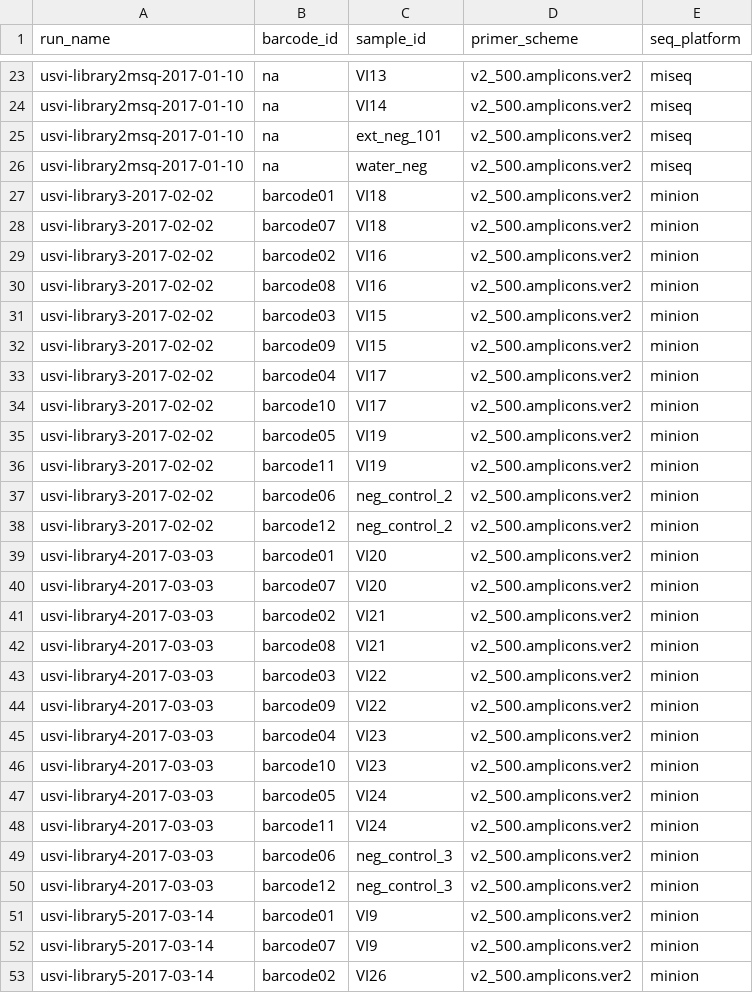
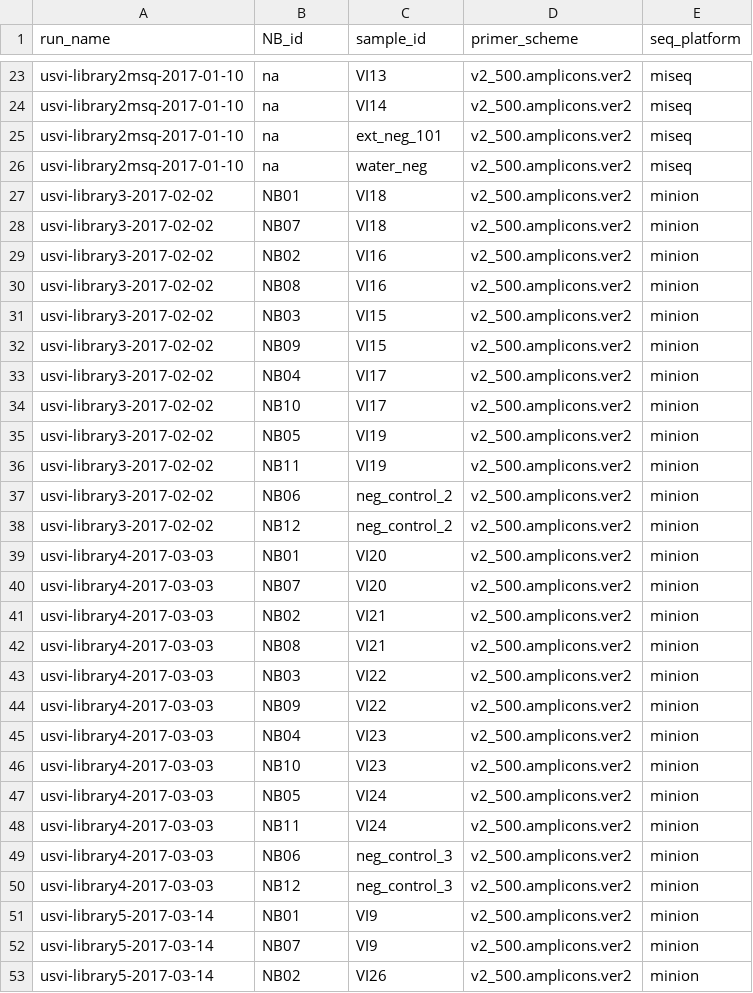
Before and after one commit to blab/zika-seq, a TSV file: samples/runs.tsv, drawn as a sheet; only a part is shown, gaps mark what is left out; the diff covers the shown part only.

Commit message:
Change barcode to NB

```diff
--- a/samples/runs.tsv
+++ b/samples/runs.tsv
@@ -1 +1 @@
-run_name	barcode_id	sample_id	primer_scheme	seq_platform
+run_name	NB_id	sample_id	primer_scheme	seq_platform
@@ -26,28 +26,28 @@ usvi-library2msq-2017-01-10	na	ext_neg_101	v2_500.amplicons.ver2	miseq
 usvi-library2msq-2017-01-10	na	water_neg	v2_500.amplicons.ver2	miseq
-usvi-library3-2017-02-02	barcode01	VI18	v2_500.amplicons.ver2	minion
-usvi-library3-2017-02-02	barcode07	VI18	v2_500.amplicons.ver2	minion
-usvi-library3-2017-02-02	barcode02	VI16	v2_500.amplicons.ver2	minion
-usvi-library3-2017-02-02	barcode08	VI16	v2_500.amplicons.ver2	minion
-usvi-library3-2017-02-02	barcode03	VI15	v2_500.amplicons.ver2	minion
-usvi-library3-2017-02-02	barcode09	VI15	v2_500.amplicons.ver2	minion
-usvi-library3-2017-02-02	barcode04	VI17	v2_500.amplicons.ver2	minion
-usvi-library3-2017-02-02	barcode10	VI17	v2_500.amplicons.ver2	minion
-usvi-library3-2017-02-02	barcode05	VI19	v2_500.amplicons.ver2	minion
-usvi-library3-2017-02-02	barcode11	VI19	v2_500.amplicons.ver2	minion
-usvi-library3-2017-02-02	barcode06	neg_control_2	v2_500.amplicons.ver2	minion
-usvi-library3-2017-02-02	barcode12	neg_control_2	v2_500.amplicons.ver2	minion
-usvi-library4-2017-03-03	barcode01	VI20	v2_500.amplicons.ver2	minion
-usvi-library4-2017-03-03	barcode07	VI20	v2_500.amplicons.ver2	minion
-usvi-library4-2017-03-03	barcode02	VI21	v2_500.amplicons.ver2	minion
-usvi-library4-2017-03-03	barcode08	VI21	v2_500.amplicons.ver2	minion
-usvi-library4-2017-03-03	barcode03	VI22	v2_500.amplicons.ver2	minion
-usvi-library4-2017-03-03	barcode09	VI22	v2_500.amplicons.ver2	minion
-usvi-library4-2017-03-03	barcode04	VI23	v2_500.amplicons.ver2	minion
-usvi-library4-2017-03-03	barcode10	VI23	v2_500.amplicons.ver2	minion
-usvi-library4-2017-03-03	barcode05	VI24	v2_500.amplicons.ver2	minion
-usvi-library4-2017-03-03	barcode11	VI24	v2_500.amplicons.ver2	minion
-usvi-library4-2017-03-03	barcode06	neg_control_3	v2_500.amplicons.ver2	minion
-usvi-library4-2017-03-03	barcode12	neg_control_3	v2_500.amplicons.ver2	minion
-usvi-library5-2017-03-14	barcode01	VI9	v2_500.amplicons.ver2	minion
-usvi-library5-2017-03-14	barcode07	VI9	v2_500.amplicons.ver2	minion
-usvi-library5-2017-03-14	barcode02	VI26	v2_500.amplicons.ver2	minion
+usvi-library3-2017-02-02	NB01	VI18	v2_500.amplicons.ver2	minion
+usvi-library3-2017-02-02	NB07	VI18	v2_500.amplicons.ver2	minion
+usvi-library3-2017-02-02	NB02	VI16	v2_500.amplicons.ver2	minion
+usvi-library3-2017-02-02	NB08	VI16	v2_500.amplicons.ver2	minion
+usvi-library3-2017-02-02	NB03	VI15	v2_500.amplicons.ver2	minion
+usvi-library3-2017-02-02	NB09	VI15	v2_500.amplicons.ver2	minion
+usvi-library3-2017-02-02	NB04	VI17	v2_500.amplicons.ver2	minion
+usvi-library3-2017-02-02	NB10	VI17	v2_500.amplicons.ver2	minion
+usvi-library3-2017-02-02	NB05	VI19	v2_500.amplicons.ver2	minion
+usvi-library3-2017-02-02	NB11	VI19	v2_500.amplicons.ver2	minion
+usvi-library3-2017-02-02	NB06	neg_control_2	v2_500.amplicons.ver2	minion
+usvi-library3-2017-02-02	NB12	neg_control_2	v2_500.amplicons.ver2	minion
+usvi-library4-2017-03-03	NB01	VI20	v2_500.amplicons.ver2	minion
+usvi-library4-2017-03-03	NB07	VI20	v2_500.amplicons.ver2	minion
+usvi-library4-2017-03-03	NB02	VI21	v2_500.amplicons.ver2	minion
+usvi-library4-2017-03-03	NB08	VI21	v2_500.amplicons.ver2	minion
+usvi-library4-2017-03-03	NB03	VI22	v2_500.amplicons.ver2	minion
+usvi-library4-2017-03-03	NB09	VI22	v2_500.amplicons.ver2	minion
+usvi-library4-2017-03-03	NB04	VI23	v2_500.amplicons.ver2	minion
+usvi-library4-2017-03-03	NB10	VI23	v2_500.amplicons.ver2	minion
+usvi-library4-2017-03-03	NB05	VI24	v2_500.amplicons.ver2	minion
+usvi-library4-2017-03-03	NB11	VI24	v2_500.amplicons.ver2	minion
+usvi-library4-2017-03-03	NB06	neg_control_3	v2_500.amplicons.ver2	minion
+usvi-library4-2017-03-03	NB12	neg_control_3	v2_500.amplicons.ver2	minion
+usvi-library5-2017-03-14	NB01	VI9	v2_500.amplicons.ver2	minion
+usvi-library5-2017-03-14	NB07	VI9	v2_500.amplicons.ver2	minion
+usvi-library5-2017-03-14	NB02	VI26	v2_500.amplicons.ver2	minion
```
Also changed, not shown: 57 edited cells elsewhere in this file.
